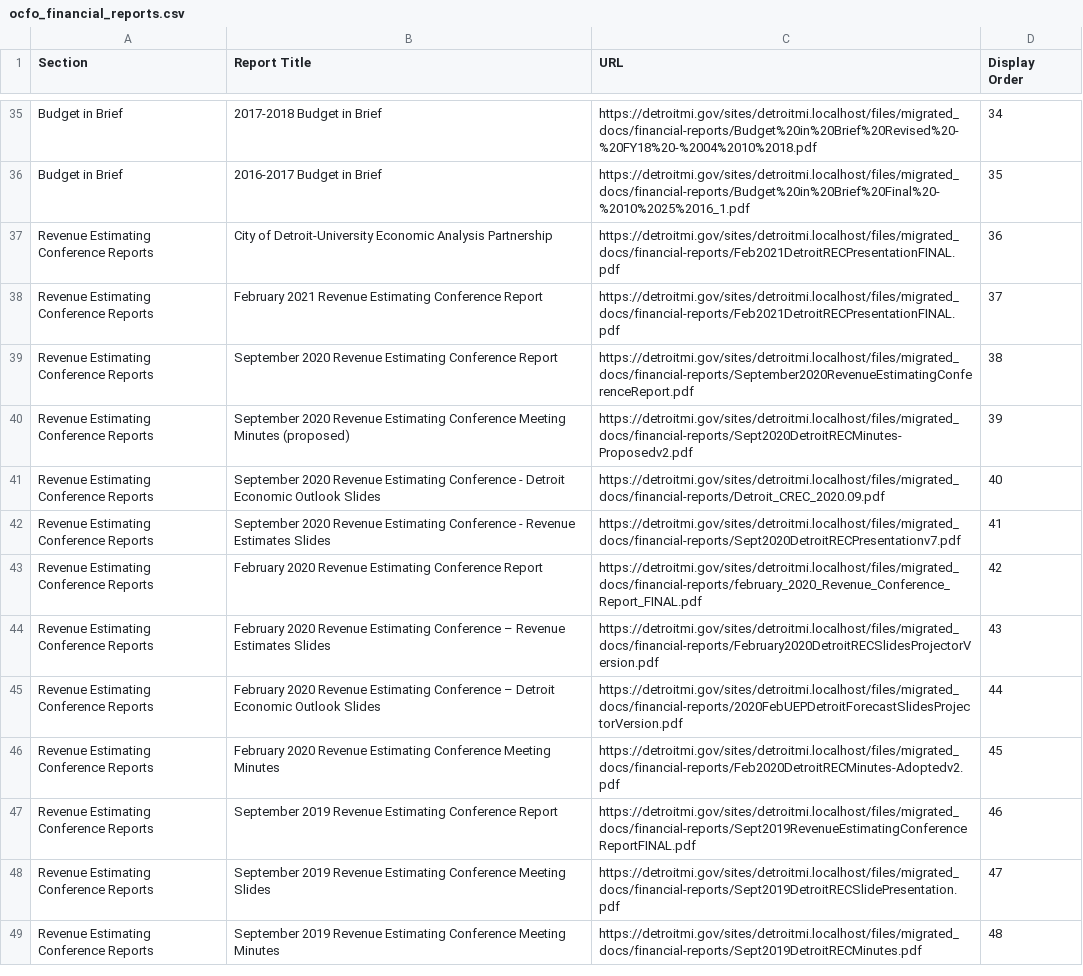
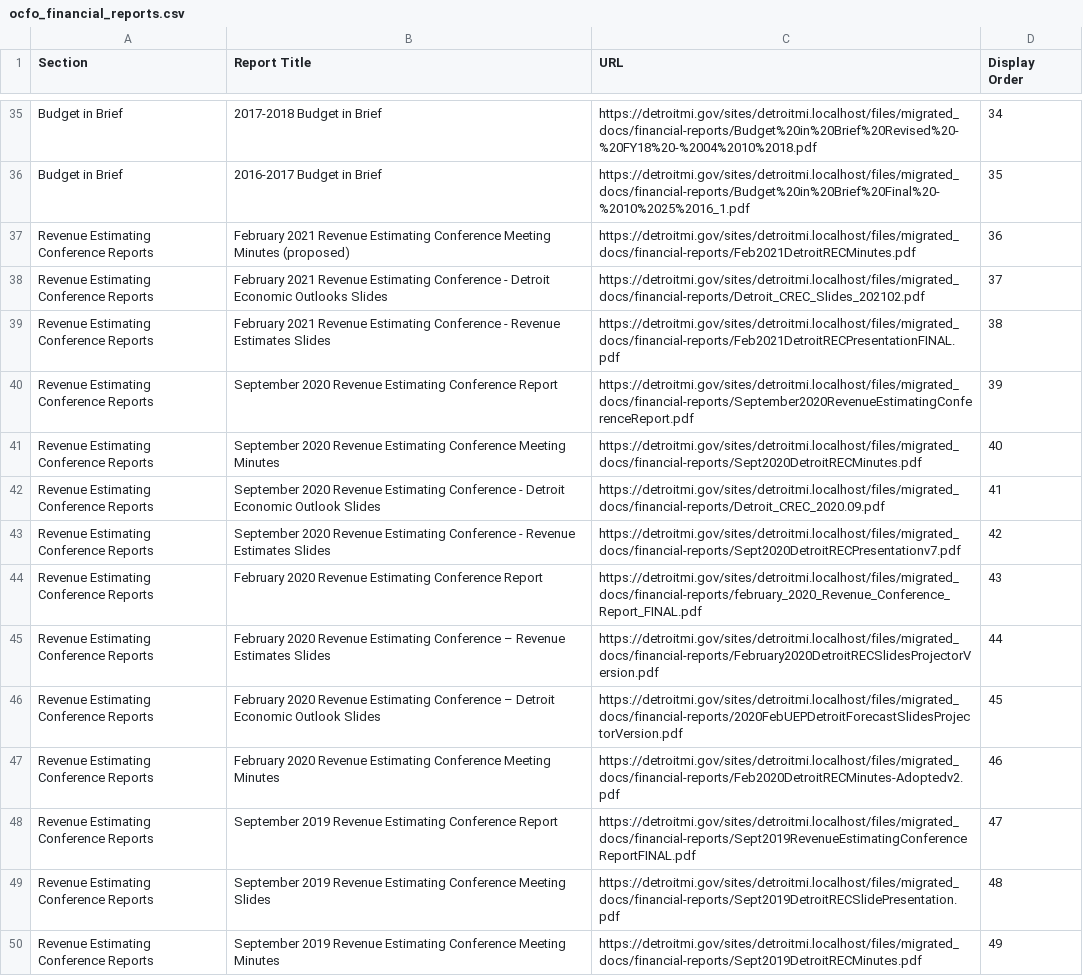
Before and after one commit to CityOfDetroit/website_scripts, a CSV file: automated_web_pages/ocfo_financial_reports.csv, drawn as a sheet; only a part is shown, gaps mark what is left out; addresses are those after the commit; the diff covers the shown part only; the diff names each change by its address in the sheet, - before the commit and + after, or states it on an @@ line.

Commit message:
main: add / replace 2 docs

```diff
--- a/automated_web_pages/ocfo_financial_reports.csv
+++ b/automated_web_pages/ocfo_financial_reports.csv
-B37 (Report Title): City of Detroit-University Economic Analysis Partnership
+B37 (Report Title): February 2021 Revenue Estimating Conference Meeting Minutes (proposed)
-C37 (URL): https://detroitmi.gov/sites/detroitmi.localhost/files/migrated_docs/financial-reports/Feb2021DetroitRECPresentationFINAL.pdf
+C37 (URL): https://detroitmi.gov/sites/detroitmi.localhost/files/migrated_docs/financial-reports/Feb2021DetroitRECMinutes.pdf
-B38 (Report Title): …Estimating Conference Report
+B38 (Report Title): …Estimating Conference - Detroit Economic Outlooks Slides
-C38 (URL): https://detroitmi.gov/sites/detroitmi.localhost/files/migrated_docs/financial-reports/Feb2021DetroitRECPresentationFINAL.pdf
+C38 (URL): https://detroitmi.gov/sites/detroitmi.localhost/files/migrated_docs/financial-reports/Detroit_CREC_Slides_202102.pdf
+row 39: Revenue Estimating Conference Reports | February 2021 Revenue Estimating Conference - Revenue Estimates Slides | https://detroitmi.gov/sites/detroitmi.localhost/files/migrated_docs/financial-reports/Feb2021DetroitRECPresentationFINAL.pdf | 38
-D40 (Display Order): 38
+D40 (Display Order): 39
-B41 (Report Title): …Meeting Minutes (proposed)
+B41 (Report Title): …Meeting Minutes
-C41 (URL): https://detroitmi.gov/sites/detroitmi.localhost/files/migrated_docs/financial-reports/Sept2020DetroitRECMinutes-Proposedv2.pdf
+C41 (URL): https://detroitmi.gov/sites/detroitmi.localhost/files/migrated_docs/financial-reports/Sept2020DetroitRECMinutes.pdf
-D41 (Display Order): 39
+D41 (Display Order): 40
-D42 (Display Order): 40
+D42 (Display Order): 41
-D43 (Display Order): 41
+D43 (Display Order): 42
-D44 (Display Order): 42
+D44 (Display Order): 43
-D45 (Display Order): 43
+D45 (Display Order): 44
-D46 (Display Order): 44
+D46 (Display Order): 45
-D47 (Display Order): 45
+D47 (Display Order): 46
-D48 (Display Order): 46
+D48 (Display Order): 47
-D49 (Display Order): 47
+D49 (Display Order): 48
-D50 (Display Order): 48
+D50 (Display Order): 49
```
Also changed, not shown: 124 edited cells elsewhere in this file.
